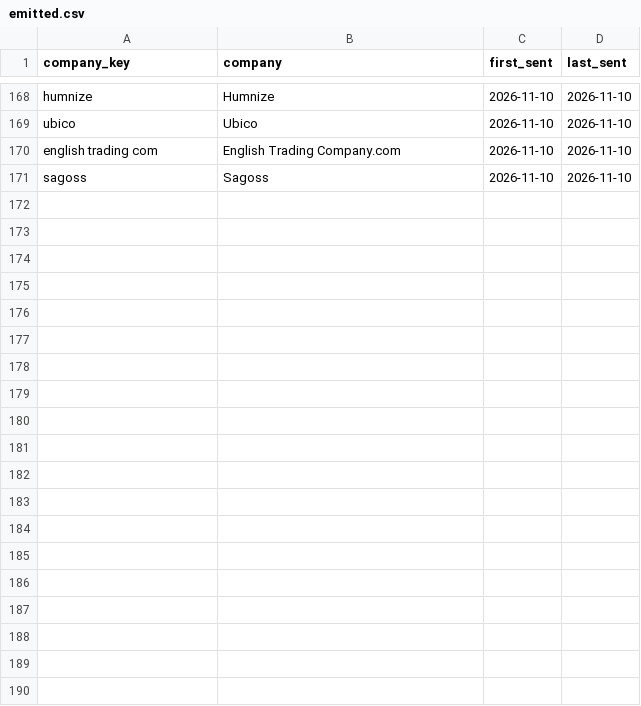
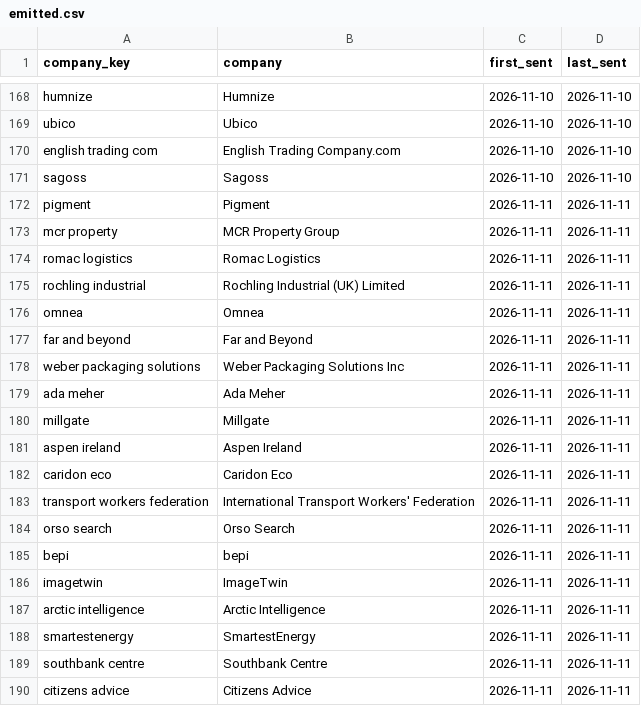
Before and after one commit to Manandhisdog1982/uk-job-watch, a CSV file: data/emitted.csv, drawn as a sheet; only a part is shown, gaps mark what is left out; the diff covers the shown part only.

```diff
--- a/data/emitted.csv
+++ b/data/emitted.csv
@@ -171 +171,20 @@ english trading com,English Trading Company.com,2026-11-10,2026-11-10
 sagoss,Sagoss,2026-11-10,2026-11-10
+pigment,Pigment,2026-11-11,2026-11-11
+mcr property,MCR Property Group,2026-11-11,2026-11-11
+romac logistics,Romac Logistics,2026-11-11,2026-11-11
+rochling industrial,Rochling Industrial (UK) Limited,2026-11-11,2026-11-11
+omnea,Omnea,2026-11-11,2026-11-11
+far and beyond,Far and Beyond,2026-11-11,2026-11-11
+weber packaging solutions,Weber Packaging Solutions Inc,2026-11-11,2026-11-11
+ada meher,Ada Meher,2026-11-11,2026-11-11
+millgate,Millgate,2026-11-11,2026-11-11
+aspen ireland,Aspen Ireland,2026-11-11,2026-11-11
+caridon eco,Caridon Eco,2026-11-11,2026-11-11
+transport workers federation,International Transport Workers' Federation,2026-11-11,2026-11-11
+orso search,Orso Search,2026-11-11,2026-11-11
+bepi,bepi,2026-11-11,2026-11-11
+imagetwin,ImageTwin,2026-11-11,2026-11-11
+arctic intelligence,Arctic Intelligence,2026-11-11,2026-11-11
+smartestenergy,SmartestEnergy,2026-11-11,2026-11-11
+southbank centre,Southbank Centre,2026-11-11,2026-11-11
+citizens advice,Citizens Advice,2026-11-11,2026-11-11
```
Also changed, not shown: 11 added rows elsewhere in this file, data/leads.csv, 6 other files.
